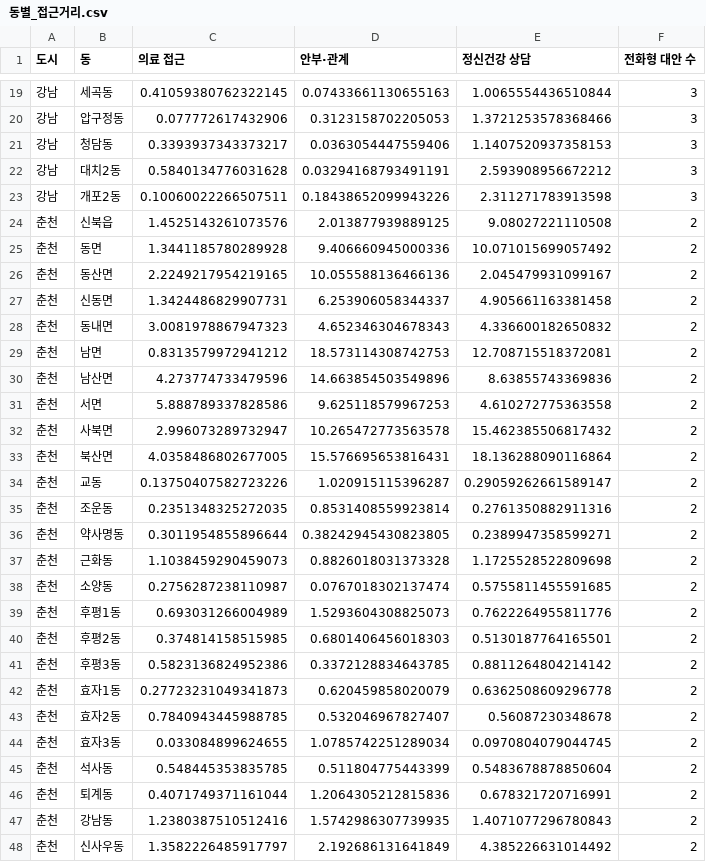
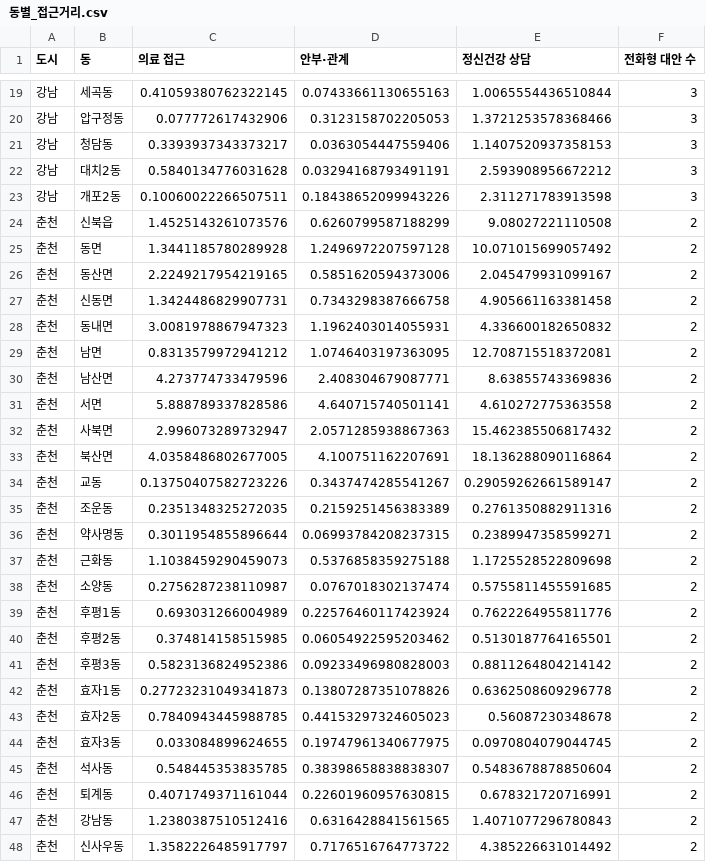
Before and after one commit to taeyeon715/BigDataContest_social-isolation-LINK-Radar, a CSV file: reports/w1_자원원장/동별_접근거리.csv, drawn as a sheet; only a part is shown, gaps mark what is left out.

```diff
--- a/reports/w1_자원원장/동별_접근거리.csv
+++ b/reports/w1_자원원장/동별_접근거리.csv
@@ -23,26 +23,26 @@
 강남,개포2동,0.10060022266507511,0.18438652099943226,2.311271783913598,3
-춘천,신북읍,1.4525143261073576,2.013877939889125,9.08027221110508,2
-춘천,동면,1.3441185780289928,9.406660945000336,10.071015699057492,2
-춘천,동산면,2.2249217954219165,10.055588136466136,2.045479931099167,2
-춘천,신동면,1.3424486829907731,6.253906058344337,4.905661163381458,2
-춘천,동내면,3.0081978867947323,4.652346304678343,4.336600182650832,2
-춘천,남면,0.8313579972941212,18.573114308742753,12.708715518372081,2
-춘천,남산면,4.273774733479596,14.663854503549896,8.63855743369836,2
-춘천,서면,5.888789337828586,9.625118579967253,4.610272775363558,2
-춘천,사북면,2.996073289732947,10.265472773563578,15.462385506817432,2
-춘천,북산면,4.0358486802677005,15.576695653816431,18.136288090116864,2
-춘천,교동,0.13750407582723226,1.020915115396287,0.29059262661589147,2
-춘천,조운동,0.2351348325272035,0.8531408559923814,0.2761350882911316,2
-춘천,약사명동,0.3011954855896644,0.38242945430823805,0.2389947358599271,2
-춘천,근화동,1.1038459290459073,0.8826018031373328,1.1725528522809698,2
+춘천,신북읍,1.4525143261073576,0.6260799587188299,9.08027221110508,2
+춘천,동면,1.3441185780289928,1.2496972207597128,10.071015699057492,2
+춘천,동산면,2.2249217954219165,0.5851620594373006,2.045479931099167,2
+춘천,신동면,1.3424486829907731,0.7343298387666758,4.905661163381458,2
+춘천,동내면,3.0081978867947323,1.1962403014055931,4.336600182650832,2
+춘천,남면,0.8313579972941212,1.0746403197363095,12.708715518372081,2
+춘천,남산면,4.273774733479596,2.408304679087771,8.63855743369836,2
+춘천,서면,5.888789337828586,4.640715740501141,4.610272775363558,2
+춘천,사북면,2.996073289732947,2.0571285938867363,15.462385506817432,2
+춘천,북산면,4.0358486802677005,4.100751162207691,18.136288090116864,2
+춘천,교동,0.13750407582723226,0.3437474285541267,0.29059262661589147,2
+춘천,조운동,0.2351348325272035,0.2159251456383389,0.2761350882911316,2
+춘천,약사명동,0.3011954855896644,0.06993784208237315,0.2389947358599271,2
+춘천,근화동,1.1038459290459073,0.5376858359275188,1.1725528522809698,2
 춘천,소양동,0.2756287238110987,0.0767018302137474,0.5755811455591685,2
-춘천,후평1동,0.693031266004989,1.5293604308825073,0.7622264955811776,2
-춘천,후평2동,0.374814158515985,0.6801406456018303,0.5130187764165501,2
-춘천,후평3동,0.5823136824952386,0.3372128834643785,0.8811264804214142,2
-춘천,효자1동,0.27723231049341873,0.620459858020079,0.6362508609296778,2
-춘천,효자2동,0.7840943445988785,0.532046967827407,0.56087230348678,2
-춘천,효자3동,0.033084899624655,1.0785742251289034,0.0970804079044745,2
-춘천,석사동,0.548445353835785,0.511804775443399,0.5483678878850604,2
-춘천,퇴계동,0.4071749371161044,1.2064305212815836,0.678321720716991,2
-춘천,강남동,1.2380387510512416,1.5742986307739935,1.4071077296780843,2
-춘천,신사우동,1.3582226485917797,2.192686131641849,4.385226631014492,2
+춘천,후평1동,0.693031266004989,0.22576460117423924,0.7622264955811776,2
+춘천,후평2동,0.374814158515985,0.06054922595203462,0.5130187764165501,2
+춘천,후평3동,0.5823136824952386,0.09233496980828003,0.8811264804214142,2
+춘천,효자1동,0.27723231049341873,0.13807287351078826,0.6362508609296778,2
+춘천,효자2동,0.7840943445988785,0.44153297324605023,0.56087230348678,2
+춘천,효자3동,0.033084899624655,0.19747961340677975,0.0970804079044745,2
+춘천,석사동,0.548445353835785,0.38398658838838307,0.5483678878850604,2
+춘천,퇴계동,0.4071749371161044,0.22601960957630815,0.678321720716991,2
+춘천,강남동,1.2380387510512416,0.6316428841561565,1.4071077296780843,2
+춘천,신사우동,1.3582226485917797,0.7176516764773722,4.385226631014492,2
```
Also changed, not shown: reports/w1_자원원장/미상_비율.csv, reports/w1_자원원장/보강자원_구성.csv, 20 other files.
